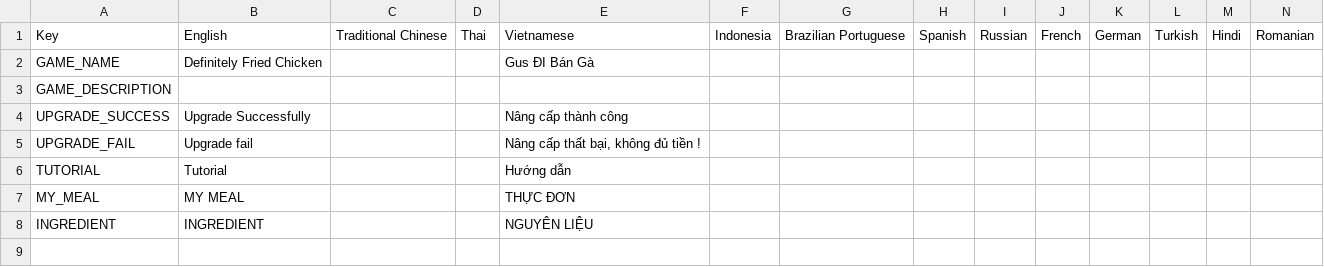
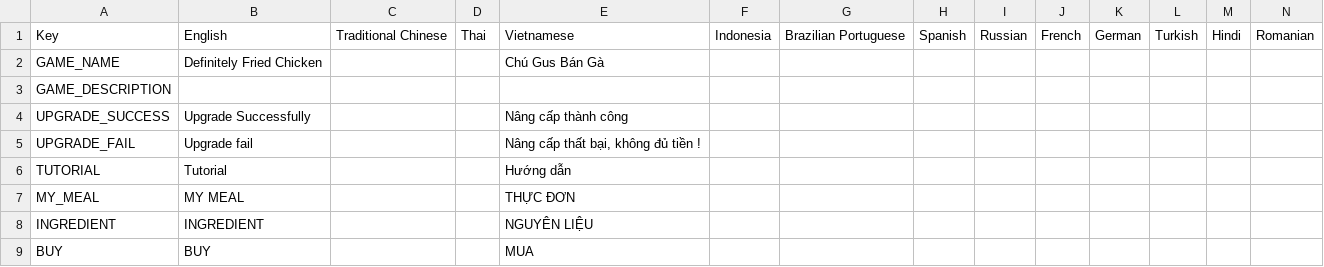
Before and after one commit to FF-OGC/tycoon-game, a CSV file: TycoonGame/Assets/Localization/key.csv, drawn as a sheet; only a part is shown; rows hold the shown columns only; the diff names each change by its address in the sheet, - before the commit and + after, or states it on an @@ line.

```diff
--- a/TycoonGame/Assets/Localization/key.csv
+++ b/TycoonGame/Assets/Localization/key.csv
-E2: Gus ĐI Bán Gà
+E2: Chú Gus Bán Gà
+row 9: BUY | BUY |  |  | MUA
```
Also changed, not shown: 17 other files.
